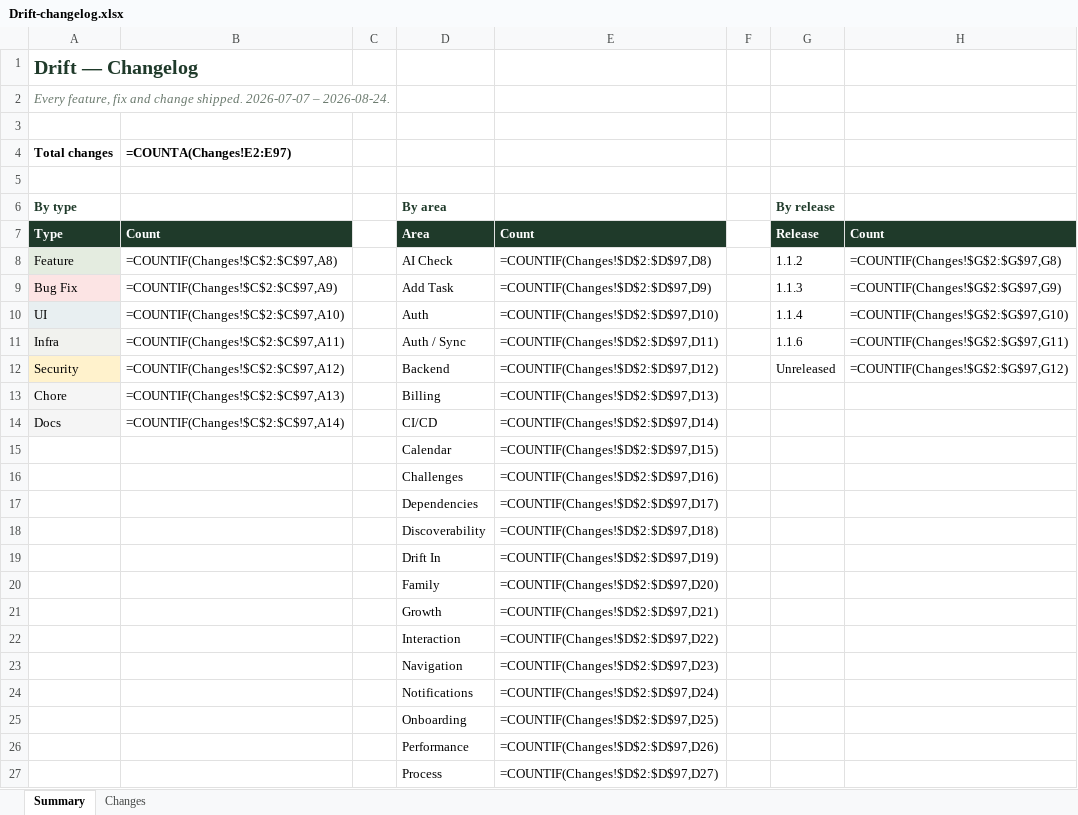
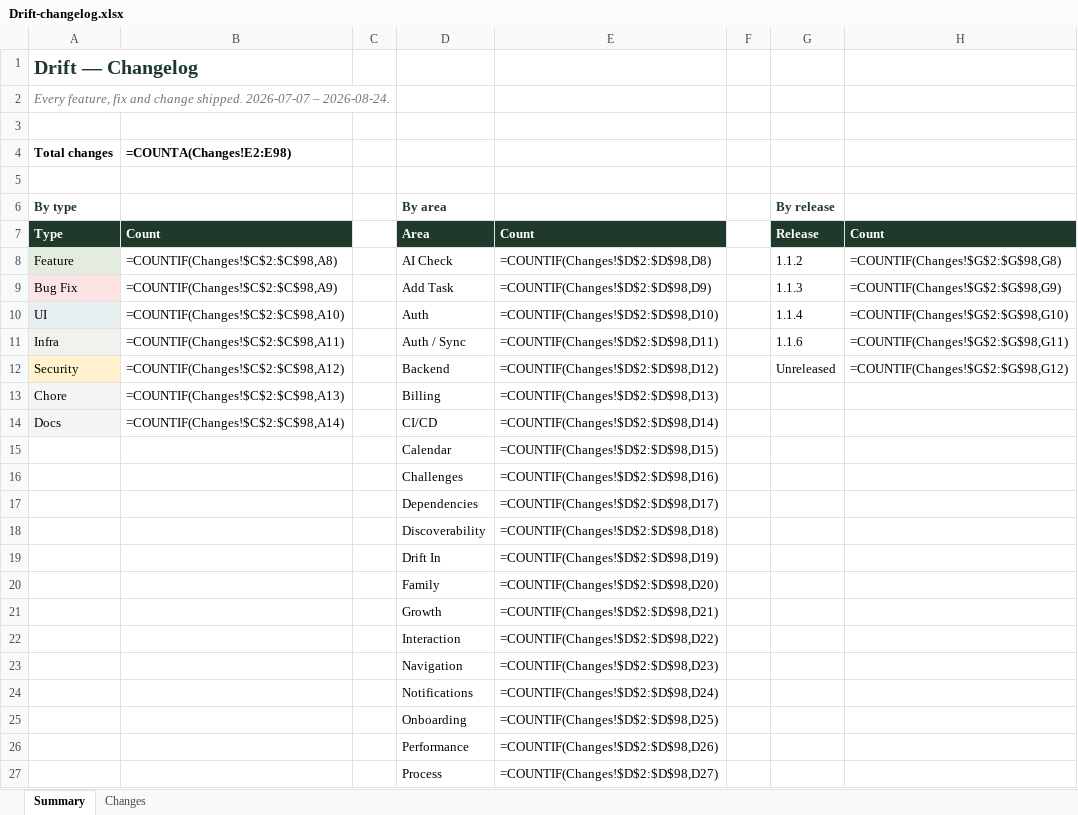
Before and after one commit to Dilan-B/Drift, an Excel workbook: Drift-changelog.xlsx, sheet Summary, drawn as a sheet; only a part is shown; values as stored, in another font and other column widths than the file's, no borders; formulas without a stored value are shown as written; the diff covers the shown part only; the diff names each change by its address in the sheet, - before the commit and + after, or states it on an @@ line.

```diff
--- a/Drift-changelog.xlsx (sheet Summary)
+++ b/Drift-changelog.xlsx (sheet Summary)
-B4: =COUNTA(Changes!E2:E97)
+B4: =COUNTA(Changes!E2:E98)
-B8 (=COUNTA(Changes!E2:E98)): =COUNTIF(Changes!$C$2:$C$97,A8)
+B8 (=COUNTA(Changes!E2:E98)): =COUNTIF(Changes!$C$2:$C$98,A8)
-E8: =COUNTIF(Changes!$D$2:$D$97,D8)
+E8: =COUNTIF(Changes!$D$2:$D$98,D8)
-H8: =COUNTIF(Changes!$G$2:$G$97,G8)
+H8: =COUNTIF(Changes!$G$2:$G$98,G8)
-B9 (=COUNTA(Changes!E2:E98)): =COUNTIF(Changes!$C$2:$C$97,A9)
+B9 (=COUNTA(Changes!E2:E98)): =COUNTIF(Changes!$C$2:$C$98,A9)
-E9: =COUNTIF(Changes!$D$2:$D$97,D9)
+E9: =COUNTIF(Changes!$D$2:$D$98,D9)
-H9: =COUNTIF(Changes!$G$2:$G$97,G9)
+H9: =COUNTIF(Changes!$G$2:$G$98,G9)
-B10 (=COUNTA(Changes!E2:E98)): =COUNTIF(Changes!$C$2:$C$97,A10)
+B10 (=COUNTA(Changes!E2:E98)): =COUNTIF(Changes!$C$2:$C$98,A10)
-E10: =COUNTIF(Changes!$D$2:$D$97,D10)
+E10: =COUNTIF(Changes!$D$2:$D$98,D10)
-H10: =COUNTIF(Changes!$G$2:$G$97,G10)
+H10: =COUNTIF(Changes!$G$2:$G$98,G10)
-B11 (=COUNTA(Changes!E2:E98)): =COUNTIF(Changes!$C$2:$C$97,A11)
+B11 (=COUNTA(Changes!E2:E98)): =COUNTIF(Changes!$C$2:$C$98,A11)
-E11: =COUNTIF(Changes!$D$2:$D$97,D11)
+E11: =COUNTIF(Changes!$D$2:$D$98,D11)
-H11: =COUNTIF(Changes!$G$2:$G$97,G11)
+H11: =COUNTIF(Changes!$G$2:$G$98,G11)
-B12 (=COUNTA(Changes!E2:E98)): =COUNTIF(Changes!$C$2:$C$97,A12)
+B12 (=COUNTA(Changes!E2:E98)): =COUNTIF(Changes!$C$2:$C$98,A12)
-E12: =COUNTIF(Changes!$D$2:$D$97,D12)
+E12: =COUNTIF(Changes!$D$2:$D$98,D12)
-H12: =COUNTIF(Changes!$G$2:$G$97,G12)
+H12: =COUNTIF(Changes!$G$2:$G$98,G12)
-B13 (=COUNTA(Changes!E2:E98)): =COUNTIF(Changes!$C$2:$C$97,A13)
+B13 (=COUNTA(Changes!E2:E98)): =COUNTIF(Changes!$C$2:$C$98,A13)
-E13: =COUNTIF(Changes!$D$2:$D$97,D13)
+E13: =COUNTIF(Changes!$D$2:$D$98,D13)
-B14 (=COUNTA(Changes!E2:E98)): =COUNTIF(Changes!$C$2:$C$97,A14)
+B14 (=COUNTA(Changes!E2:E98)): =COUNTIF(Changes!$C$2:$C$98,A14)
-E14: =COUNTIF(Changes!$D$2:$D$97,D14)
+E14: =COUNTIF(Changes!$D$2:$D$98,D14)
-E15: =COUNTIF(Changes!$D$2:$D$97,D15)
+E15: =COUNTIF(Changes!$D$2:$D$98,D15)
-E16: =COUNTIF(Changes!$D$2:$D$97,D16)
+E16: =COUNTIF(Changes!$D$2:$D$98,D16)
-E17: =COUNTIF(Changes!$D$2:$D$97,D17)
+E17: =COUNTIF(Changes!$D$2:$D$98,D17)
-E18: =COUNTIF(Changes!$D$2:$D$97,D18)
+E18: =COUNTIF(Changes!$D$2:$D$98,D18)
-E19: =COUNTIF(Changes!$D$2:$D$97,D19)
+E19: =COUNTIF(Changes!$D$2:$D$98,D19)
-E20: =COUNTIF(Changes!$D$2:$D$97,D20)
+E20: =COUNTIF(Changes!$D$2:$D$98,D20)
-E21: =COUNTIF(Changes!$D$2:$D$97,D21)
+E21: =COUNTIF(Changes!$D$2:$D$98,D21)
-E22: =COUNTIF(Changes!$D$2:$D$97,D22)
+E22: =COUNTIF(Changes!$D$2:$D$98,D22)
-E23: =COUNTIF(Changes!$D$2:$D$97,D23)
+E23: =COUNTIF(Changes!$D$2:$D$98,D23)
-E24: =COUNTIF(Changes!$D$2:$D$97,D24)
+E24: =COUNTIF(Changes!$D$2:$D$98,D24)
-E25: =COUNTIF(Changes!$D$2:$D$97,D25)
+E25: =COUNTIF(Changes!$D$2:$D$98,D25)
-E26: =COUNTIF(Changes!$D$2:$D$97,D26)
+E26: =COUNTIF(Changes!$D$2:$D$98,D26)
-E27: =COUNTIF(Changes!$D$2:$D$97,D27)
+E27: =COUNTIF(Changes!$D$2:$D$98,D27)
```
Also changed, not shown: 11 edited cells elsewhere in this sheet, sheet Changes, 1 other file.
